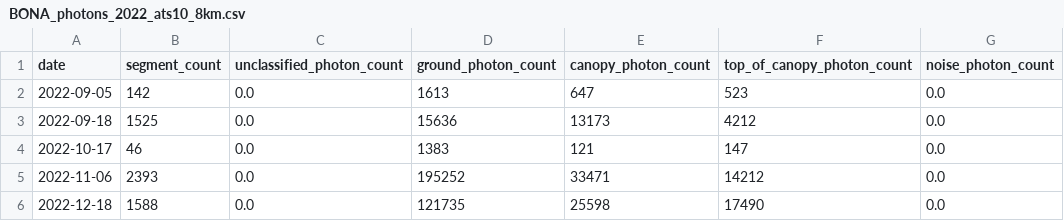
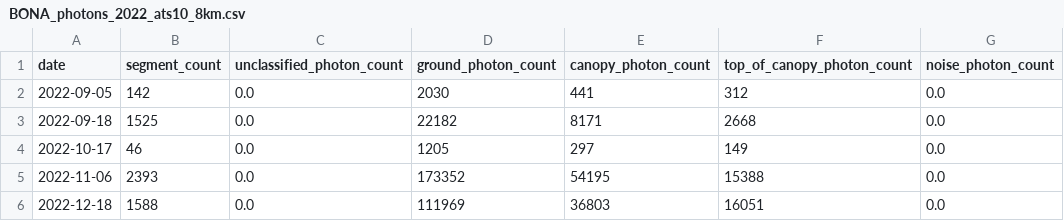
Before and after one commit to allenqluo/snow_on_tree, a CSV file: day/BONA/BONA_photons_2022_ats10_8km.csv, drawn as a sheet; only a part is shown; the diff names each change by its address in the sheet, - before the commit and + after, or states it on an @@ line.

Commit message:
code fixes and added logging (1 meter ground offset)

```diff
--- a/day/BONA/BONA_photons_2022_ats10_8km.csv
+++ b/day/BONA/BONA_photons_2022_ats10_8km.csv
-D2 (ground_photon_count): 1613
+D2 (ground_photon_count): 2030
-E2 (canopy_photon_count): 647
+E2 (canopy_photon_count): 441
-F2 (top_of_canopy_photon_count): 523
+F2 (top_of_canopy_photon_count): 312
-D3 (ground_photon_count): 15636
+D3 (ground_photon_count): 22182
-E3 (canopy_photon_count): 13173
+E3 (canopy_photon_count): 8171
-F3 (top_of_canopy_photon_count): 4212
+F3 (top_of_canopy_photon_count): 2668
-D4 (ground_photon_count): 1383
+D4 (ground_photon_count): 1205
-E4 (canopy_photon_count): 121
+E4 (canopy_photon_count): 297
-F4 (top_of_canopy_photon_count): 147
+F4 (top_of_canopy_photon_count): 149
-D5 (ground_photon_count): 195252
+D5 (ground_photon_count): 173352
-E5 (canopy_photon_count): 33471
+E5 (canopy_photon_count): 54195
-F5 (top_of_canopy_photon_count): 14212
+F5 (top_of_canopy_photon_count): 15388
-D6 (ground_photon_count): 121735
+D6 (ground_photon_count): 111969
-E6 (canopy_photon_count): 25598
+E6 (canopy_photon_count): 36803
-F6 (top_of_canopy_photon_count): 17490
+F6 (top_of_canopy_photon_count): 16051
```
Also changed, not shown: day/BONA/BONA_photons_2023_ats10_8km.csv, 30 other files.
